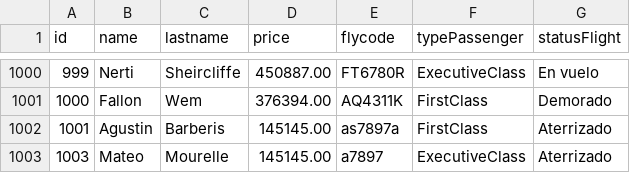
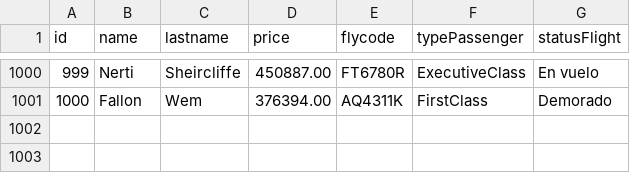
Before and after one commit to Agustin101/tps_laboratorio_1, a CSV file: TP_[3]/data.csv, drawn as a sheet; only a part is shown, gaps mark what is left out.

```diff
--- a/TP_[3]/data.csv
+++ b/TP_[3]/data.csv
@@ -1001,3 +1001 @@ id,name,lastname,price,flycode,typePassenger,statusFlight
 1000,Fallon,Wem,376394.00,AQ4311K,FirstClass,Demorado
-1001,Agustin,Barberis,145145.00,as7897a,FirstClass,Aterrizado
-1003,Mateo,Mourelle,145145.00,a7897,ExecutiveClass,Aterrizado
```
Also changed, not shown: 12 other files.
